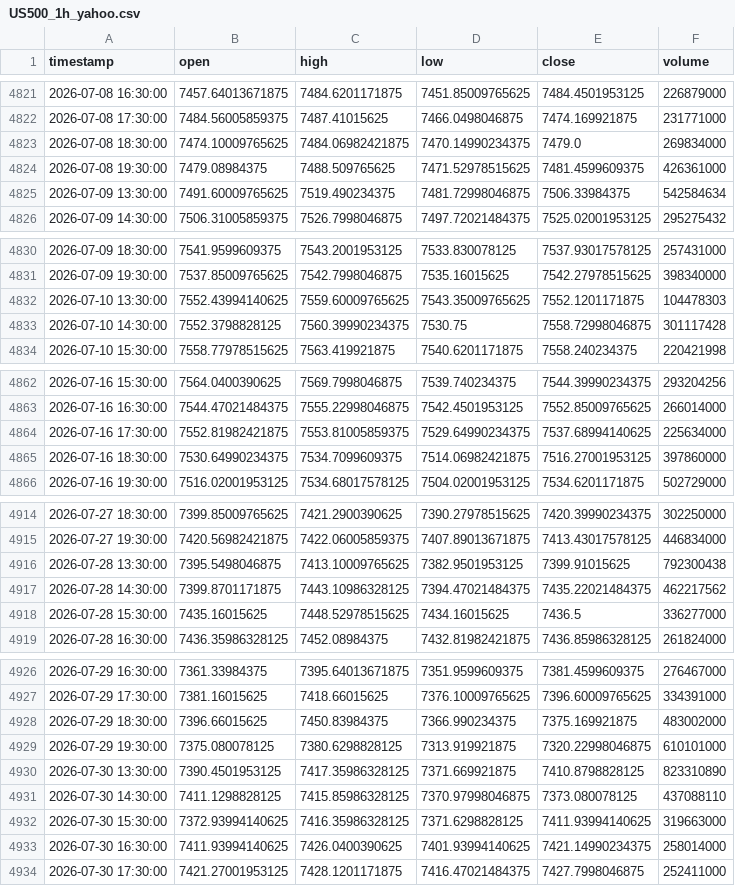
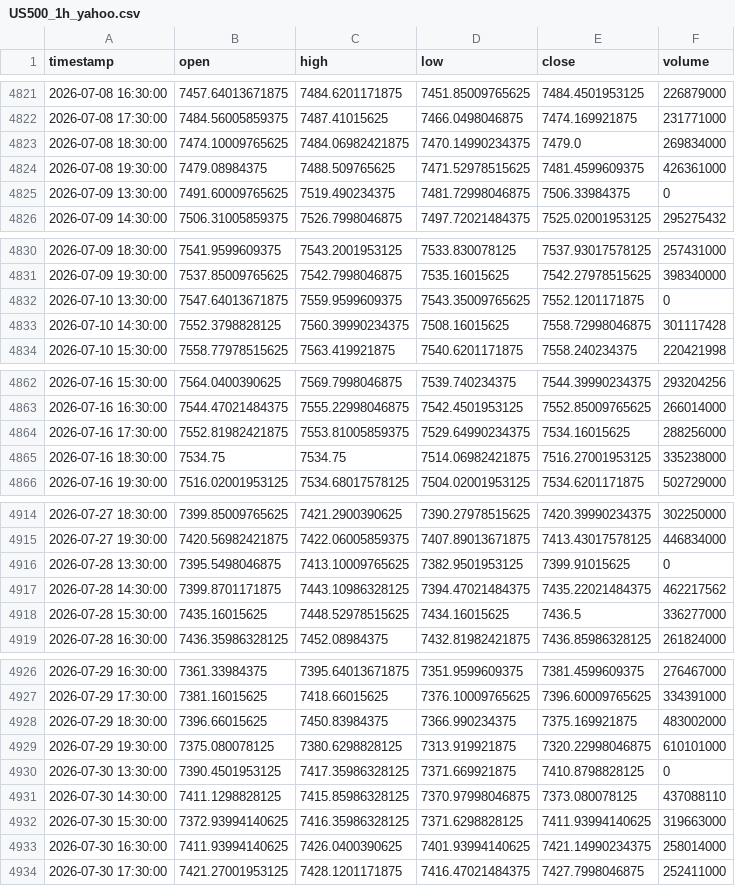
Before and after one commit to NeefPoom/Tradingstrategy01, a CSV file: data/prices/US500_1h_yahoo.csv, drawn as a sheet; only a part is shown, gaps mark what is left out; the diff covers the shown part only.

```diff
--- a/data/prices/US500_1h_yahoo.csv
+++ b/data/prices/US500_1h_yahoo.csv
@@ -4824,3 +4824,3 @@ timestamp,open,high,low,close,volume
 2026-07-08 19:30:00,7479.08984375,7488.509765625,7471.52978515625,7481.4599609375,426361000
-2026-07-09 13:30:00,7491.60009765625,7519.490234375,7481.72998046875,7506.33984375,542584634
+2026-07-09 13:30:00,7491.60009765625,7519.490234375,7481.72998046875,7506.33984375,0
 2026-07-09 14:30:00,7506.31005859375,7526.7998046875,7497.72021484375,7525.02001953125,295275432
@@ -4831,4 +4831,4 @@ timestamp,open,high,low,close,volume
 2026-07-09 19:30:00,7537.85009765625,7542.7998046875,7535.16015625,7542.27978515625,398340000
-2026-07-10 13:30:00,7552.43994140625,7559.60009765625,7543.35009765625,7552.1201171875,104478303
-2026-07-10 14:30:00,7552.3798828125,7560.39990234375,7530.75,7558.72998046875,301117428
+2026-07-10 13:30:00,7547.64013671875,7559.9599609375,7543.35009765625,7552.1201171875,0
+2026-07-10 14:30:00,7552.3798828125,7560.39990234375,7508.16015625,7558.72998046875,301117428
 2026-07-10 15:30:00,7558.77978515625,7563.419921875,7540.6201171875,7558.240234375,220421998
@@ -4863,4 +4863,4 @@ timestamp,open,high,low,close,volume
 2026-07-16 16:30:00,7544.47021484375,7555.22998046875,7542.4501953125,7552.85009765625,266014000
-2026-07-16 17:30:00,7552.81982421875,7553.81005859375,7529.64990234375,7537.68994140625,225634000
-2026-07-16 18:30:00,7530.64990234375,7534.7099609375,7514.06982421875,7516.27001953125,397860000
+2026-07-16 17:30:00,7552.81982421875,7553.81005859375,7529.64990234375,7534.16015625,288256000
+2026-07-16 18:30:00,7534.75,7534.75,7514.06982421875,7516.27001953125,335238000
 2026-07-16 19:30:00,7516.02001953125,7534.68017578125,7504.02001953125,7534.6201171875,502729000
@@ -4915,3 +4915,3 @@ timestamp,open,high,low,close,volume
 2026-07-27 19:30:00,7420.56982421875,7422.06005859375,7407.89013671875,7413.43017578125,446834000
-2026-07-28 13:30:00,7395.5498046875,7413.10009765625,7382.9501953125,7399.91015625,792300438
+2026-07-28 13:30:00,7395.5498046875,7413.10009765625,7382.9501953125,7399.91015625,0
 2026-07-28 14:30:00,7399.8701171875,7443.10986328125,7394.47021484375,7435.22021484375,462217562
@@ -4929,3 +4929,3 @@ timestamp,open,high,low,close,volume
 2026-07-29 19:30:00,7375.080078125,7380.6298828125,7313.919921875,7320.22998046875,610101000
-2026-07-30 13:30:00,7390.4501953125,7417.35986328125,7371.669921875,7410.8798828125,823310890
+2026-07-30 13:30:00,7390.4501953125,7417.35986328125,7371.669921875,7410.8798828125,0
 2026-07-30 14:30:00,7411.1298828125,7415.85986328125,7370.97998046875,7373.080078125,437088110
```
Also changed, not shown: 3 edited cells elsewhere in this file, data/prices/EU50_1h_yahoo.csv, data/prices/GER40_1h_yahoo.csv, 56 other files.
